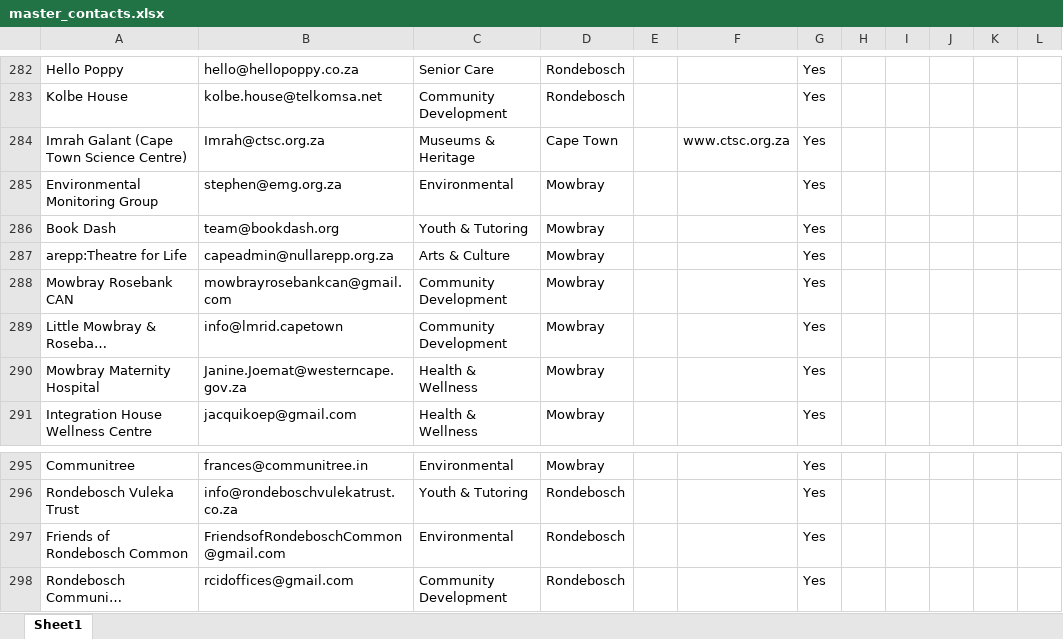
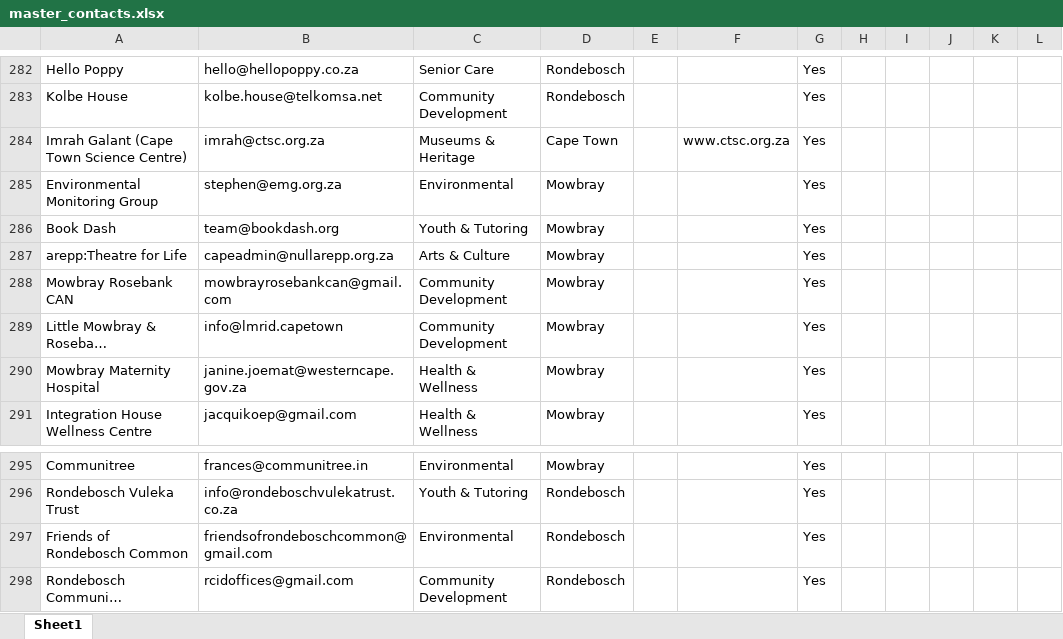
Before and after one commit to MareanaNsuku/community-service-outreach, an Excel workbook: results/master_contacts.xlsx, sheet Sheet1, drawn as a sheet; only a part is shown, gaps mark what is left out; long unchanged cells end in …; values as stored, in another font and other column widths than the file's, no borders; the diff covers the shown part only; the diff names each change by its address in the sheet, - before the commit and + after, or states it on an @@ line.

Commit message:
Add + send Mowbray/Rondebosch contacts 20261008-2207

```diff
--- a/results/master_contacts.xlsx (sheet Sheet1)
+++ b/results/master_contacts.xlsx (sheet Sheet1)
-B284: Imrah@ctsc.org.za
+B284: imrah@ctsc.org.za
-B290: Janine.Joemat@westerncape.gov.za
+B290: janine.joemat@westerncape.gov.za
-B297: FriendsofRondeboschCommon@gmail.com
+B297: friendsofrondeboschcommon@gmail.com
```
Also changed, not shown: 5 added rows and 8 edited cells elsewhere in this sheet, 1 other file.
